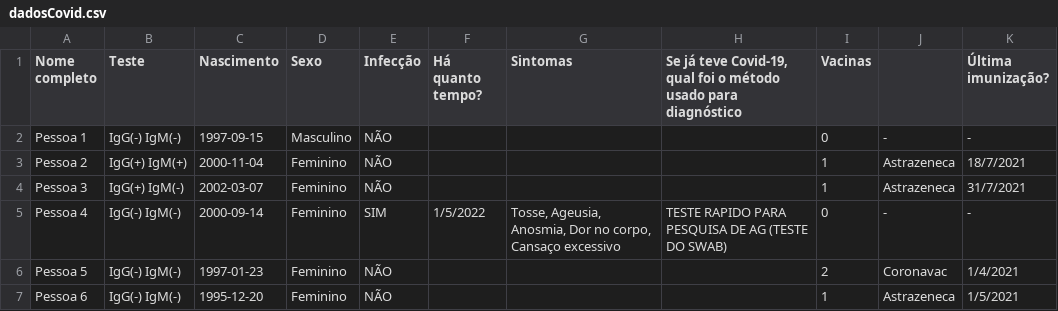
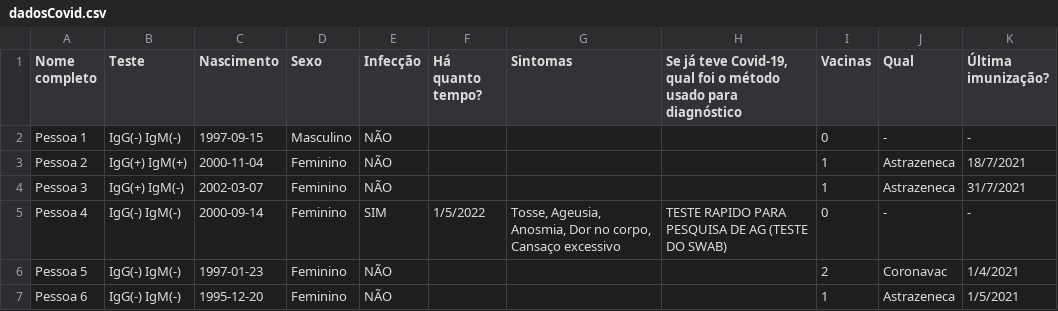
Before and after one commit to luca-ferro/anal-expl-dados, a CSV file: dadosCovid.csv, drawn as a sheet; only a part is shown.

Commit message:
Update dadosCovid.csv

```diff
--- a/dadosCovid.csv
+++ b/dadosCovid.csv
@@ -1,2 +1,2 @@
-"Nome completo","Teste","Nascimento","Sexo","Infecção","Há quanto tempo?","Sintomas","Se já teve Covid-19, qual foi o método usado para diagnóstico","Vacinas","","Última imunização?"
+"Nome completo","Teste","Nascimento","Sexo","Infecção","Há quanto tempo?","Sintomas","Se já teve Covid-19, qual foi o método usado para diagnóstico","Vacinas","Qual","Última imunização?"
 "Pessoa 1","IgG(-) IgM(-)","1997-09-15","Masculino","NÃO","","","","0","-","-"
```
